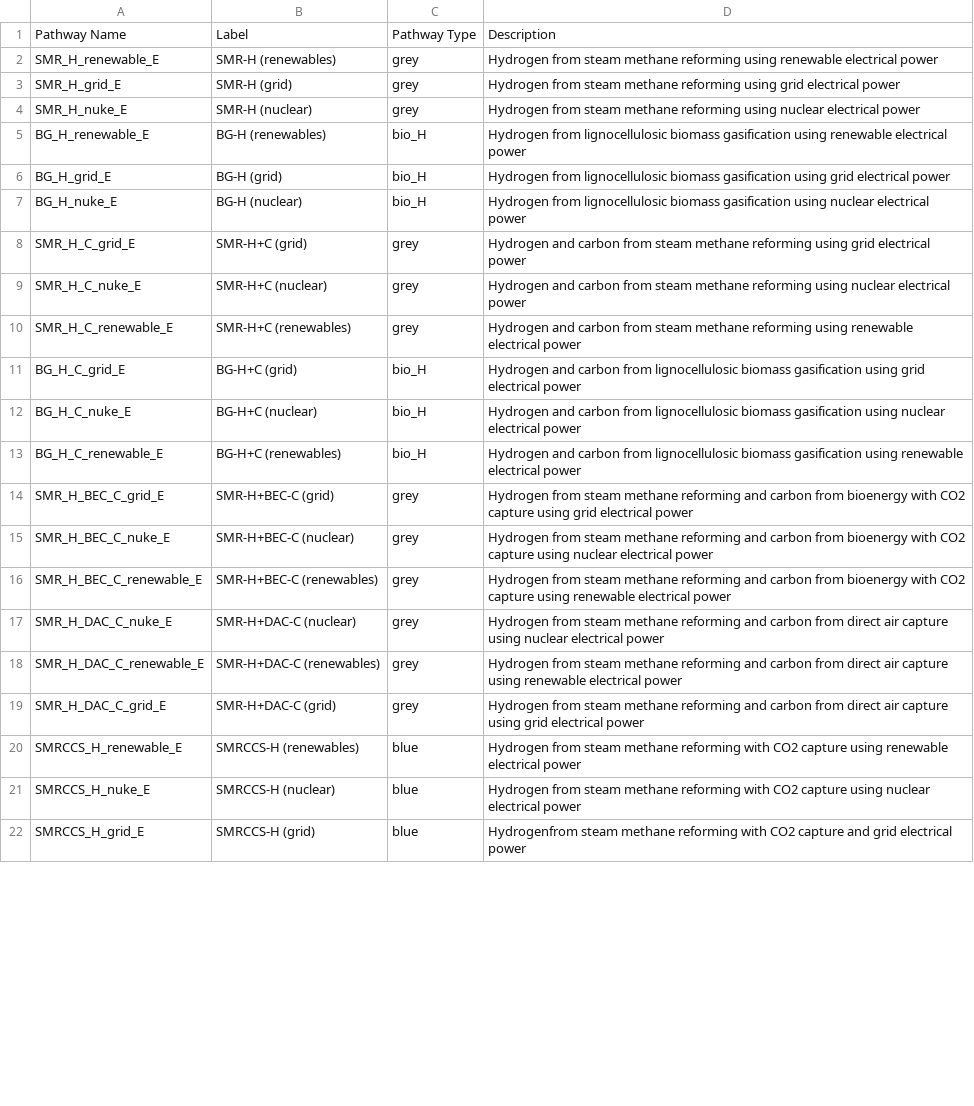
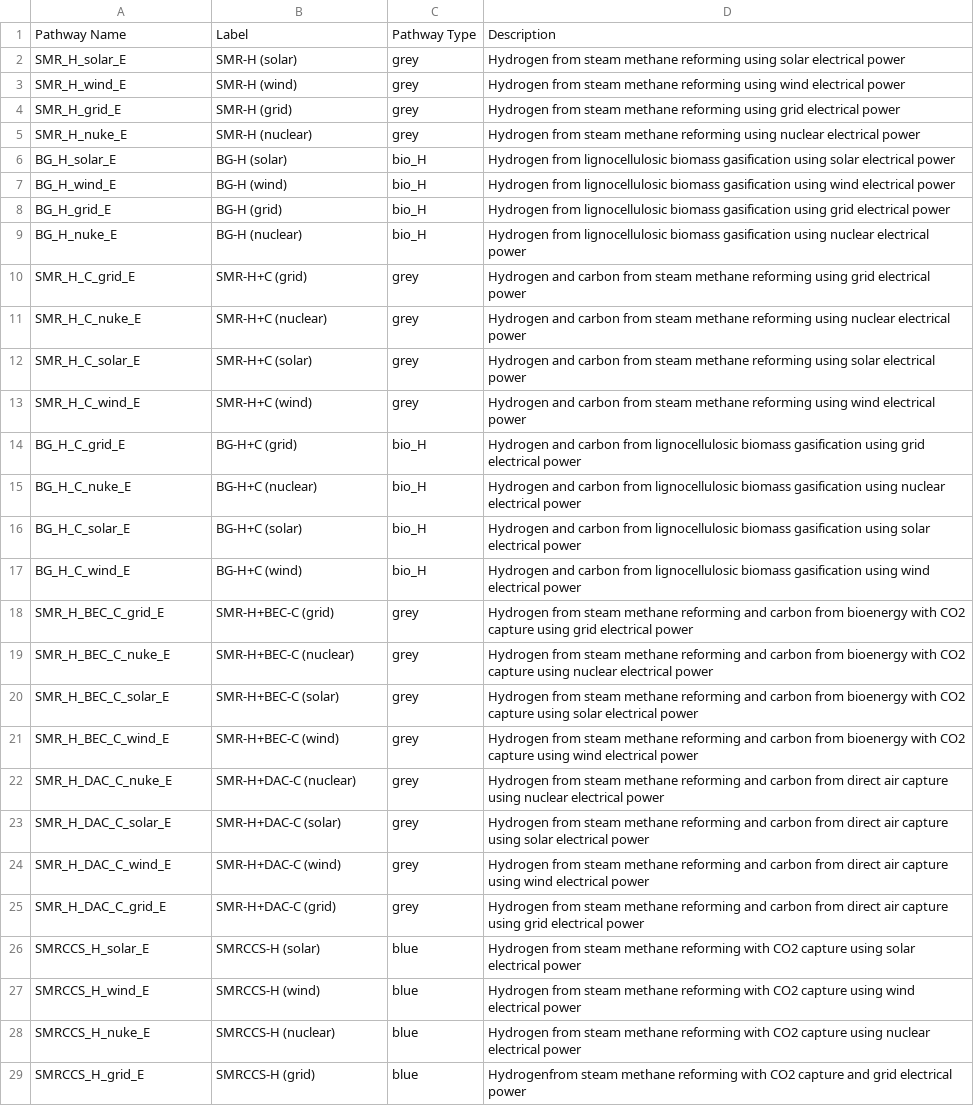
Before and after one commit to mcsc-impact-climate/MIT_NavigaTE_inputs, a CSV file: info_files/pathway_info.csv, drawn as a sheet; only a part is shown; the diff covers the shown part only.

```diff
--- a/info_files/pathway_info.csv
+++ b/info_files/pathway_info.csv
@@ -1,6 +1,8 @@
 Pathway Name,Label,Pathway Type,Description
-SMR_H_renewable_E,SMR-H (renewables),grey,Hydrogen from steam methane reforming using renewable electrical power
+SMR_H_solar_E,SMR-H (solar),grey,Hydrogen from steam methane reforming using solar electrical power
+SMR_H_wind_E,SMR-H (wind),grey,Hydrogen from steam methane reforming using wind electrical power
 SMR_H_grid_E,SMR-H (grid),grey,Hydrogen from steam methane reforming using grid electrical power
 SMR_H_nuke_E,SMR-H (nuclear),grey,Hydrogen from steam methane reforming using nuclear electrical power
-BG_H_renewable_E,BG-H (renewables),bio_H,Hydrogen from lignocellulosic biomass gasification using renewable electrical power
+BG_H_solar_E,BG-H (solar),bio_H,Hydrogen from lignocellulosic biomass gasification using solar electrical power
+BG_H_wind_E,BG-H (wind),bio_H,Hydrogen from lignocellulosic biomass gasification using wind electrical power
 BG_H_grid_E,BG-H (grid),bio_H,Hydrogen from lignocellulosic biomass gasification using grid electrical power
@@ -9,13 +11,18 @@ SMR_H_C_grid_E,SMR-H+C (grid),grey,Hydrogen and carbon from steam methane reform
 SMR_H_C_nuke_E,SMR-H+C (nuclear),grey,Hydrogen and carbon from steam methane reforming using nuclear electrical power
-SMR_H_C_renewable_E,SMR-H+C (renewables),grey,Hydrogen and carbon from steam methane reforming using renewable electrical power
+SMR_H_C_solar_E,SMR-H+C (solar),grey,Hydrogen and carbon from steam methane reforming using solar electrical power
+SMR_H_C_wind_E,SMR-H+C (wind),grey,Hydrogen and carbon from steam methane reforming using wind electrical power
 BG_H_C_grid_E,BG-H+C (grid),bio_H,Hydrogen and carbon from lignocellulosic biomass gasification using grid electrical power
 BG_H_C_nuke_E,BG-H+C (nuclear),bio_H,Hydrogen and carbon from lignocellulosic biomass gasification using nuclear electrical power
-BG_H_C_renewable_E,BG-H+C (renewables),bio_H,Hydrogen and carbon from lignocellulosic biomass gasification using renewable electrical power
+BG_H_C_solar_E,BG-H+C (solar),bio_H,Hydrogen and carbon from lignocellulosic biomass gasification using solar electrical power
+BG_H_C_wind_E,BG-H+C (wind),bio_H,Hydrogen and carbon from lignocellulosic biomass gasification using wind electrical power
 SMR_H_BEC_C_grid_E,SMR-H+BEC-C (grid),grey,Hydrogen from steam methane reforming and carbon from bioenergy with CO2 capture using grid electrical power
 SMR_H_BEC_C_nuke_E,SMR-H+BEC-C (nuclear),grey,Hydrogen from steam methane reforming and carbon from bioenergy with CO2 capture using nuclear electrical power
-SMR_H_BEC_C_renewable_E,SMR-H+BEC-C (renewables),grey,Hydrogen from steam methane reforming and carbon from bioenergy with CO2 capture using renewable electrical power
+SMR_H_BEC_C_solar_E,SMR-H+BEC-C (solar),grey,Hydrogen from steam methane reforming and carbon from bioenergy with CO2 capture using solar electrical power
+SMR_H_BEC_C_wind_E,SMR-H+BEC-C (wind),grey,Hydrogen from steam methane reforming and carbon from bioenergy with CO2 capture using wind electrical power
 SMR_H_DAC_C_nuke_E,SMR-H+DAC-C (nuclear),grey,Hydrogen from steam methane reforming and carbon from direct air capture using nuclear electrical power
-SMR_H_DAC_C_renewable_E,SMR-H+DAC-C (renewables),grey,Hydrogen from steam methane reforming and carbon from direct air capture using renewable electrical power
+SMR_H_DAC_C_solar_E,SMR-H+DAC-C (solar),grey,Hydrogen from steam methane reforming and carbon from direct air capture using solar electrical power
+SMR_H_DAC_C_wind_E,SMR-H+DAC-C (wind),grey,Hydrogen from steam methane reforming and carbon from direct air capture using wind electrical power
 SMR_H_DAC_C_grid_E,SMR-H+DAC-C (grid),grey,Hydrogen from steam methane reforming and carbon from direct air capture using grid electrical power
-SMRCCS_H_renewable_E,SMRCCS-H (renewables),blue,Hydrogen from steam methane reforming with CO2 capture using renewable electrical power
+SMRCCS_H_solar_E,SMRCCS-H (solar),blue,Hydrogen from steam methane reforming with CO2 capture using solar electrical power
+SMRCCS_H_wind_E,SMRCCS-H (wind),blue,Hydrogen from steam methane reforming with CO2 capture using wind electrical power
 SMRCCS_H_nuke_E,SMRCCS-H (nuclear),blue,Hydrogen from steam methane reforming with CO2 capture using nuclear electrical power
```
Also changed, not shown: 19 added rows and 57 edited cells elsewhere in this file, info_files/quantity_info.csv, input_fuel_pathway_data/production/FTdiesel_resource_demands.csv, 25 other files.
